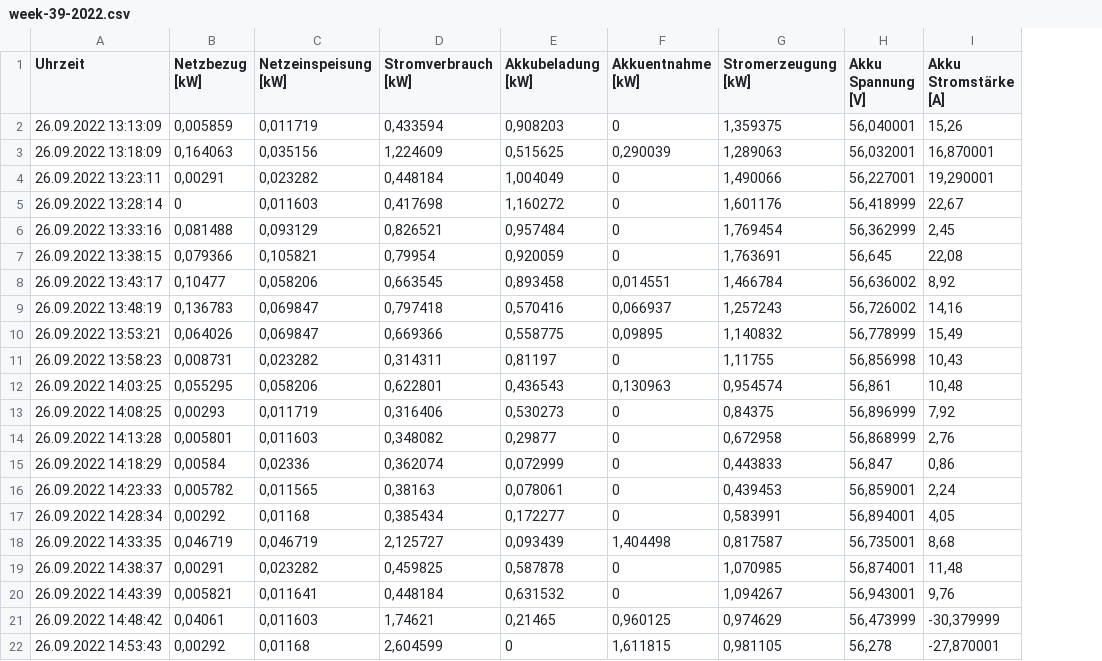
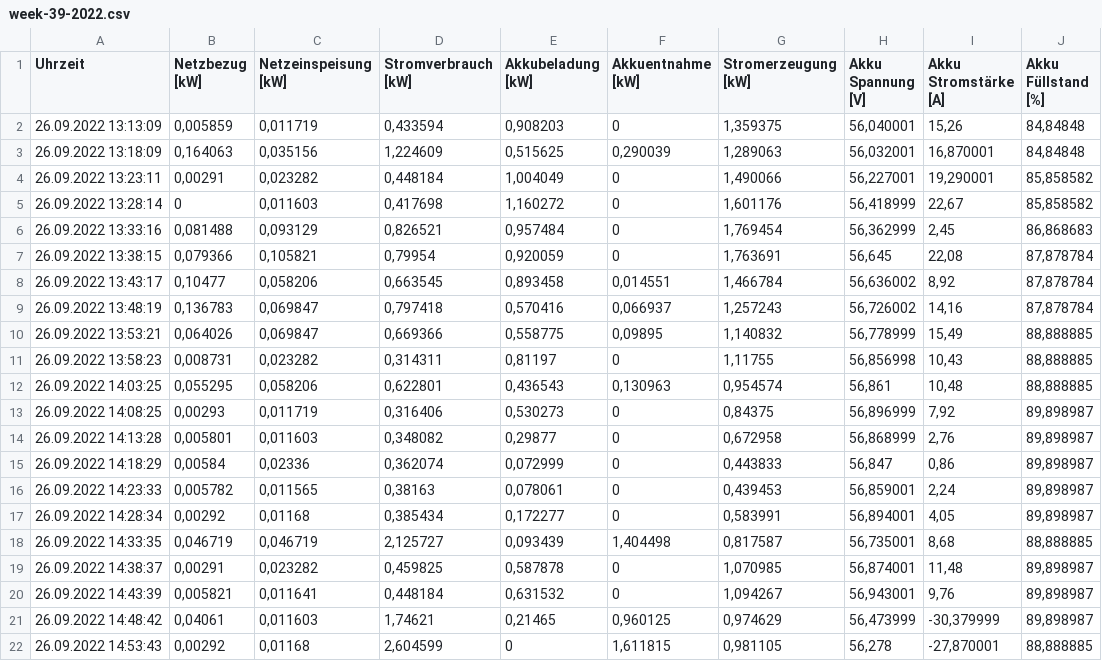
Before and after one commit to solectrus/csv-importer, a CSV file: spec/data/senec/week-39-2022.csv, drawn as a sheet; the diff names each change by its address in the sheet, - before the commit and + after, or states it on an @@ line.

```diff
--- a/spec/data/senec/week-39-2022.csv
+++ b/spec/data/senec/week-39-2022.csv
+column J (Akku Füllstand [%]), rows 2-22: 84,84848 | 84,84848 | 85,858582 | 85,858582 | 86,868683 | 87,878784 | 87,878784 | 87,878784 | 88,888885 | 88,888885 | 88,888885 | 89,898987 | 89,898987 | 89,898987 | 89,898987 | 89,898987 | 88,888885 | 89,898987 | 89,898987 | 89,898987 | 88,888885
```
Also changed, not shown: 5 other files.
